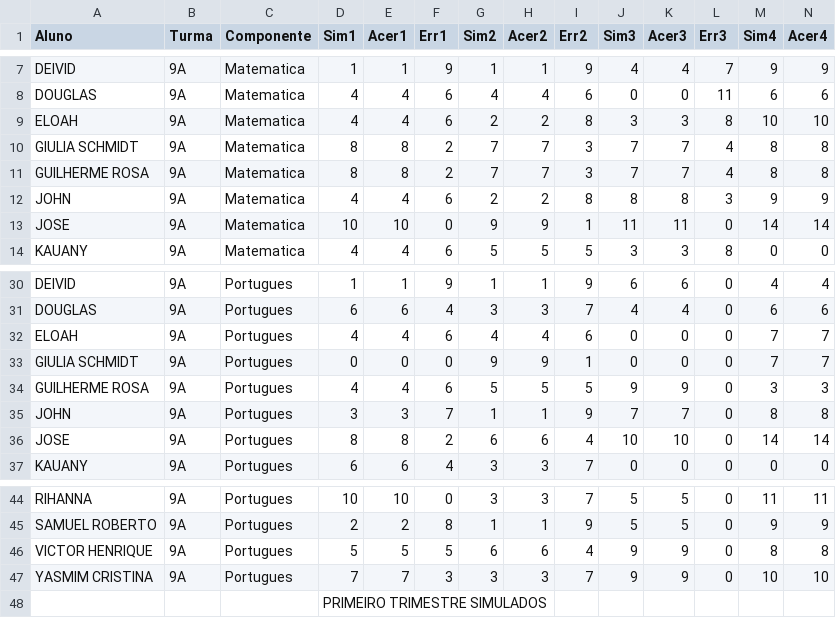
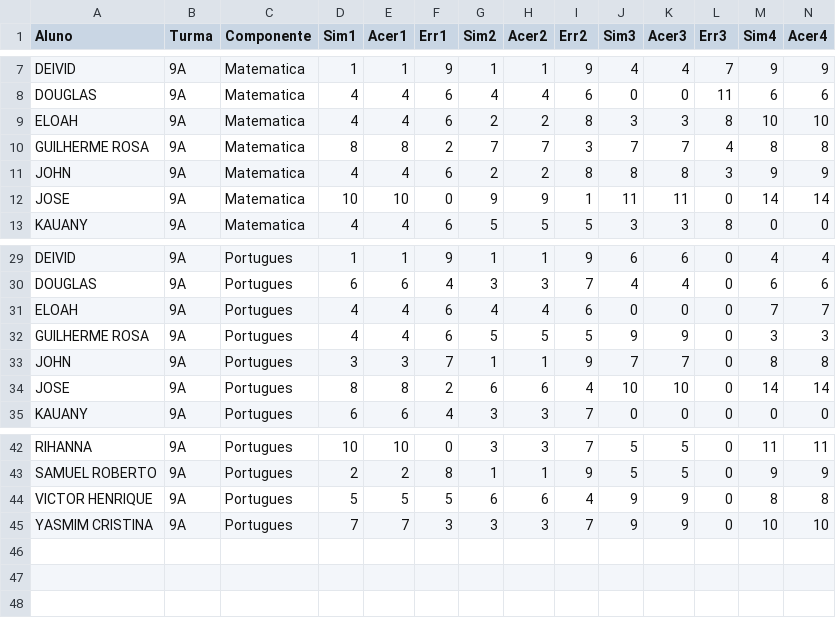
Before and after one commit to MauricioRibeiroTech/SAEB-Analytics, a CSV file: pages/Simulados_ - SIMULADOS-9ANO- Dados_Simples_simulados.csv, drawn as a sheet; only a part is shown, gaps mark what is left out; rows hold the shown columns only; the diff names each change by its address in the sheet, - before the commit and + after, or states it on an @@ line.

Commit message:
Update Simulados_ - SIMULADOS-9ANO- Dados_Simples_simulados.csv

```diff
--- a/pages/Simulados_ - SIMULADOS-9ANO- Dados_Simples_simulados.csv
+++ b/pages/Simulados_ - SIMULADOS-9ANO- Dados_Simples_simulados.csv
-row 10: GIULIA SCHMIDT | 9A | Matematica | 8 | 8 | 2 | 7 | 7 | 3 | 7 | 7 | 4 | 8 | 8
-row 33: GIULIA SCHMIDT | 9A | Portugues | 0 | 0 | 0 | 9 | 9 | 1 | 0 | 0 | 0 | 7 | 7
-row 48:  |  |  | PRIMEIRO TRIMESTRE SIMULADOS
```
